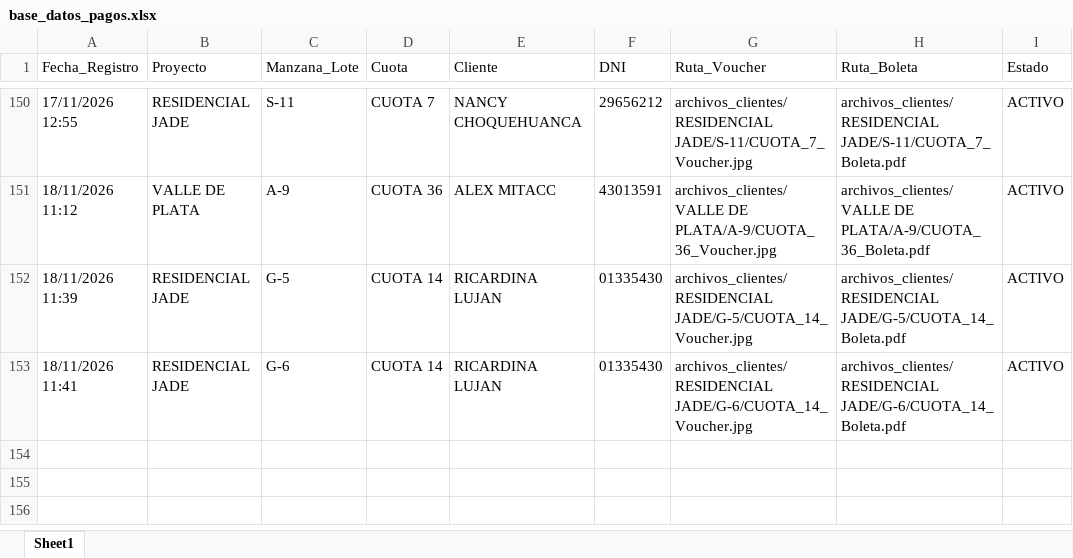
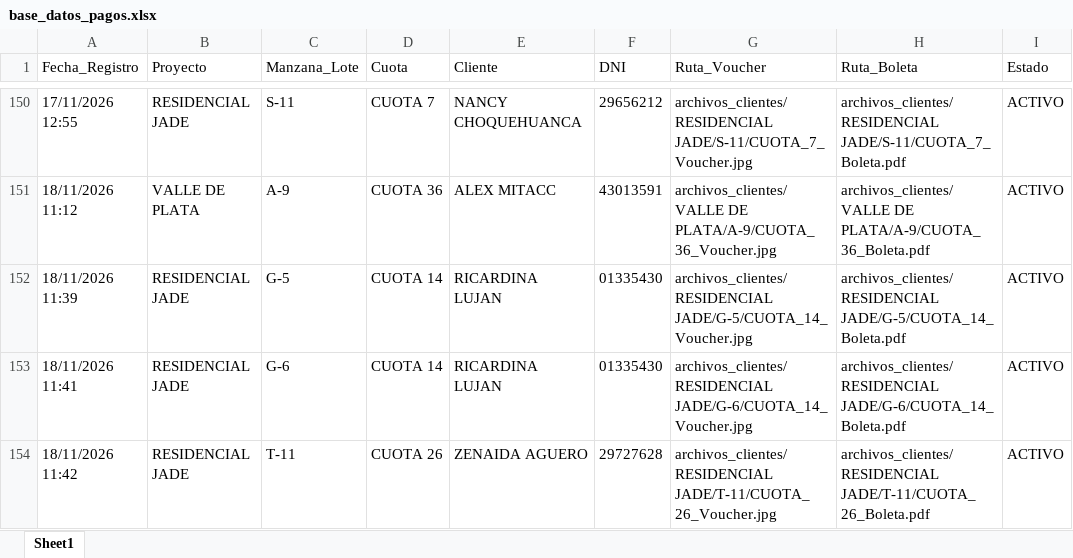
Before and after one commit to bryanflowers10-prog/portal-cobranzas-gr, an Excel workbook: base_datos_pagos.xlsx, sheet Sheet1, drawn as a sheet; only a part is shown, gaps mark what is left out; values as stored, in another font and other column widths than the file's, no borders; the diff names each change by its address in the sheet, - before the commit and + after, or states it on an @@ line.

```diff
--- a/base_datos_pagos.xlsx (sheet Sheet1)
+++ b/base_datos_pagos.xlsx (sheet Sheet1)
+row 154: 18/11/2026 11:42 | RESIDENCIAL JADE | T-11 | CUOTA 26 | ZENAIDA AGUERO | 29727628 | archivos_clientes/RESIDENCIAL JADE/T-11/CUOTA_26_Voucher.jpg | archivos_clientes/RESIDENCIAL JADE/T-11/CUOTA_26_Boleta.pdf | ACTIVO
```
Also changed, not shown: 2 other files.
